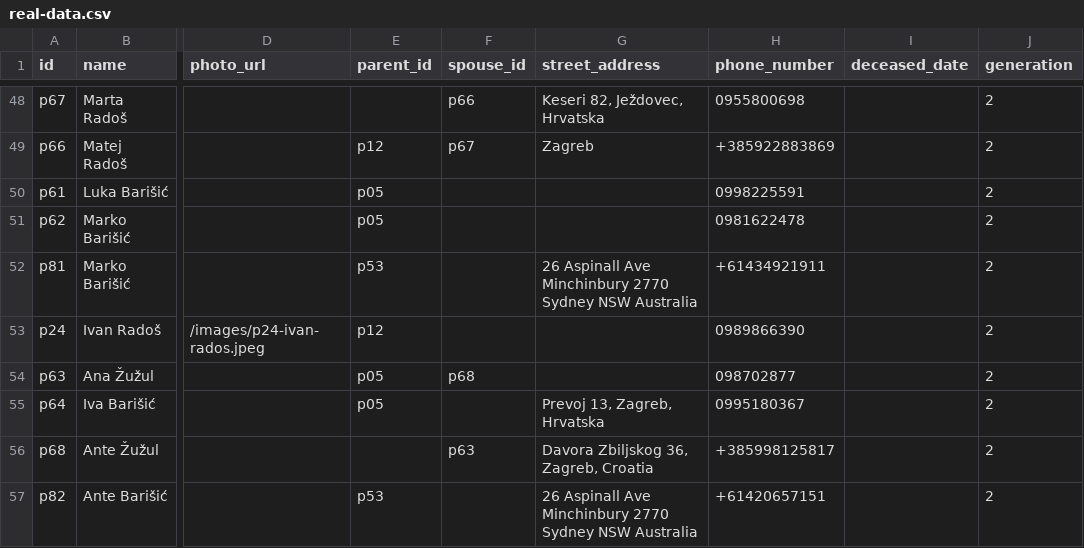
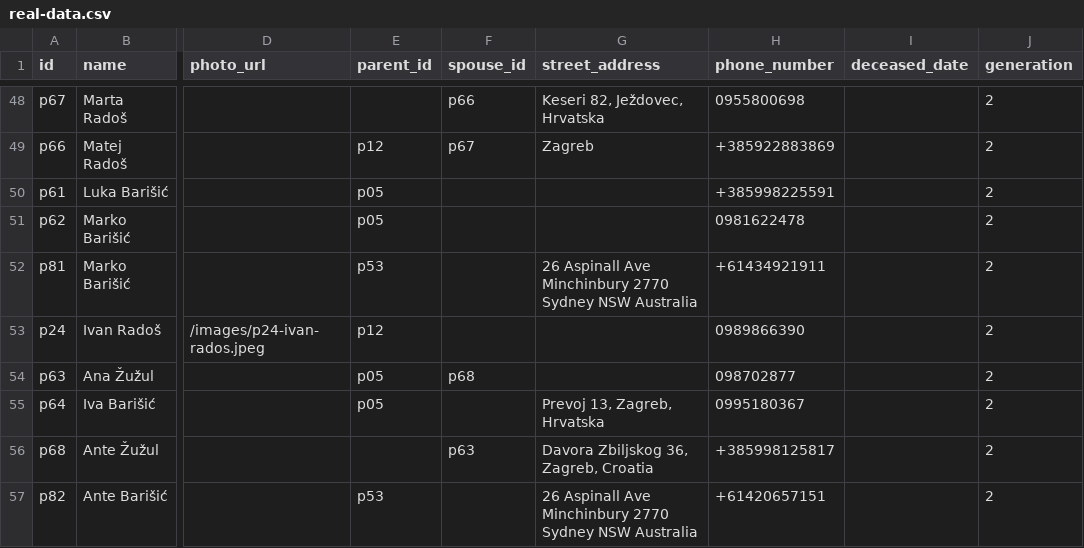
Before and after one commit to abarisic86/obiteljsko-stablo, a CSV file: public/real-data.csv, drawn as a sheet; only a part is shown, gaps mark what is left out; the diff names each change by its address in the sheet, - before the commit and + after, or states it on an @@ line.

Commit message:
Update phone number format for Luka Barišić in real-data.csv

```diff
--- a/public/real-data.csv
+++ b/public/real-data.csv
-H50 (phone_number): 0998225591
+H50 (phone_number): +385998225591
```
